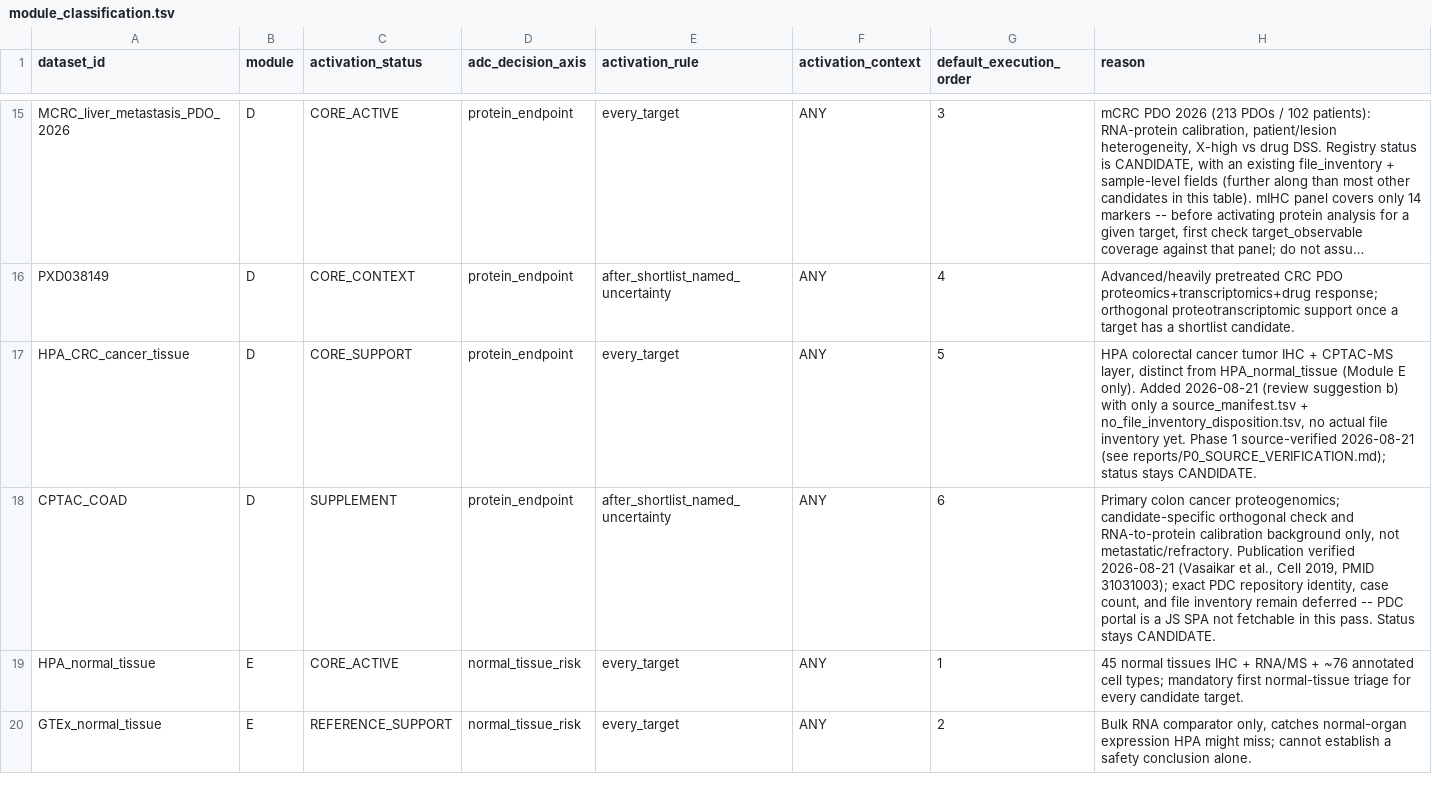
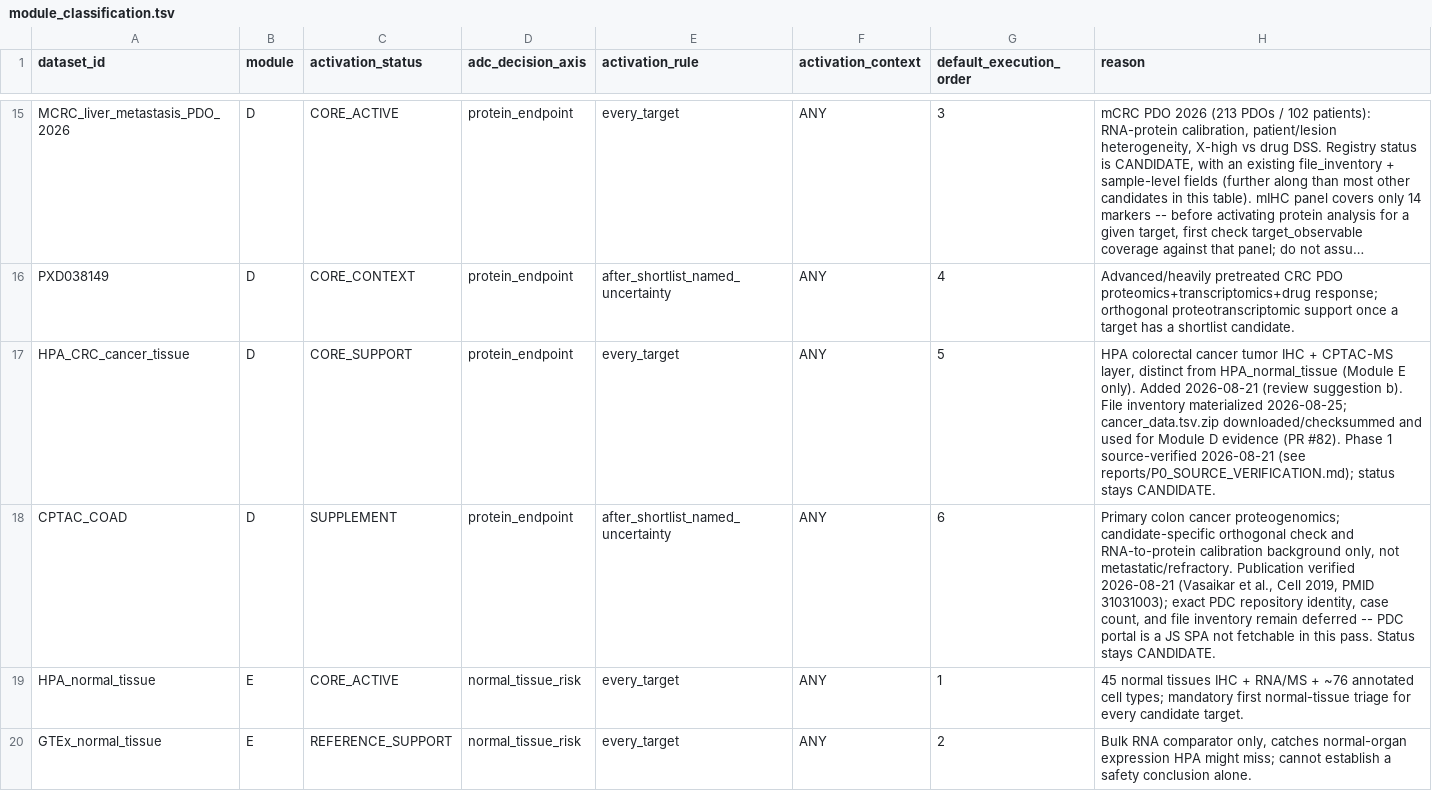
Before and after one commit to leezx/crc-unmet-need-therapeutic-atlas, a TSV file: DATA/registry/module_classification.tsv, drawn as a sheet; only a part is shown, gaps mark what is left out; long unchanged cells end in …; the diff names each change by its address in the sheet, - before the commit and + after, or states it on an @@ line.

```diff
--- a/DATA/registry/module_classification.tsv
+++ b/DATA/registry/module_classification.tsv
-H17 (reason): …(review suggestion b) with only a source_manifest.tsv + no_file_inventory_disposition.tsv, no actual file inventory yet. Phase 1…
+H17 (reason): …(review suggestion b). File inventory materialized 2026-08-25; cancer_data.tsv.zip downloaded/checksummed and used for Module D evidence (PR #82). Phase 1…
```
Also changed, not shown: DATA/registry/HPA_CRC_cancer_tissue/source_manifest.tsv.
